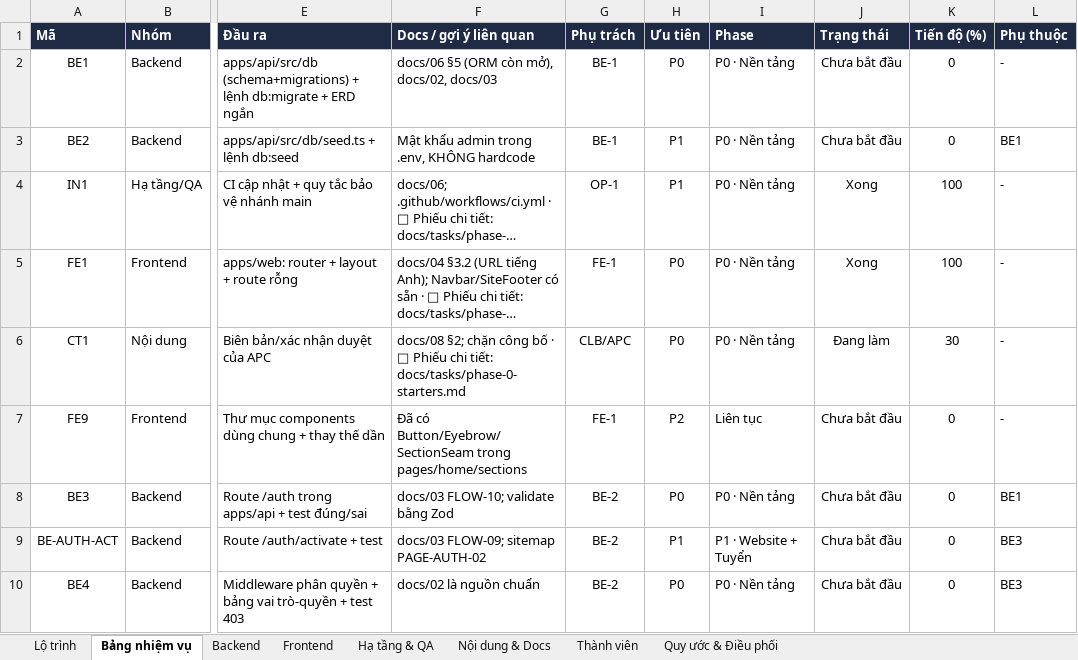
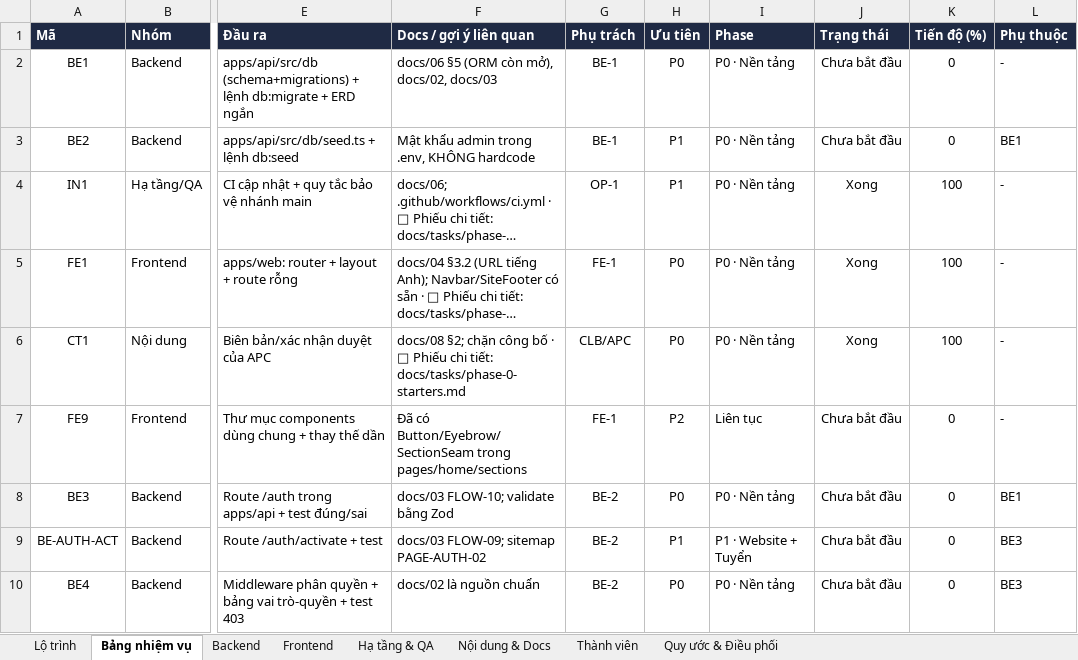
Before and after one commit to GrootTheDeveloper/apc-portal, an Excel workbook: APC-Portal-Ke-hoach-cong-viec.xlsx, sheet Bảng nhiệm vụ, drawn as a sheet; only a part is shown, gaps mark what is left out; long unchanged cells end in …; values as stored, in another font and other column widths than the file's, no borders; conditional formats not drawn; the diff names each change by its address in the sheet, - before the commit and + after, or states it on an @@ line.

```diff
--- a/APC-Portal-Ke-hoach-cong-viec.xlsx (sheet Bảng nhiệm vụ)
+++ b/APC-Portal-Ke-hoach-cong-viec.xlsx (sheet Bảng nhiệm vụ)
-J6 (Trạng thái): Đang làm
+J6 (Trạng thái): Xong
-K6 (Tiến độ (%)): 30
+K6 (Tiến độ (%)): 100
```
Also changed, not shown: sheet Lộ trình, 1 other file.
